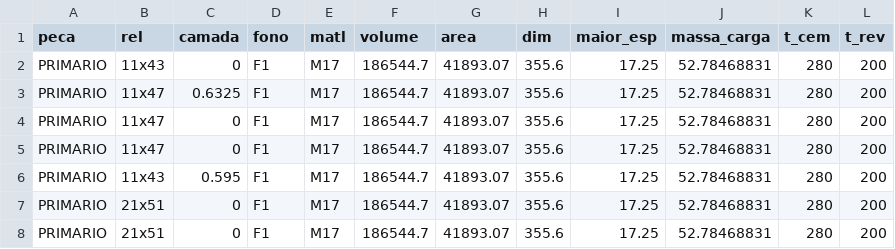
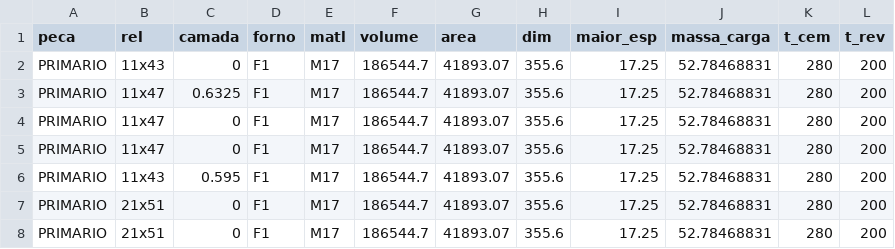
Before and after one commit to mcemim/FCA, a CSV file: table1.csv, drawn as a sheet; only a part is shown.

Commit message:
Add files via upload

```diff
--- a/table1.csv
+++ b/table1.csv
@@ -1,2 +1,2 @@
-peca;rel;camada;fono;matl;volume;area;dim;maior_esp;massa_carga;t_cem;t_rev
+peca;rel;camada;forno;matl;volume;area;dim;maior_esp;massa_carga;t_cem;t_rev
 PRIMARIO;11x43;0;F1;M17;186544.7;41893.07;355.6;17.25;52.78468831;280;200
```
